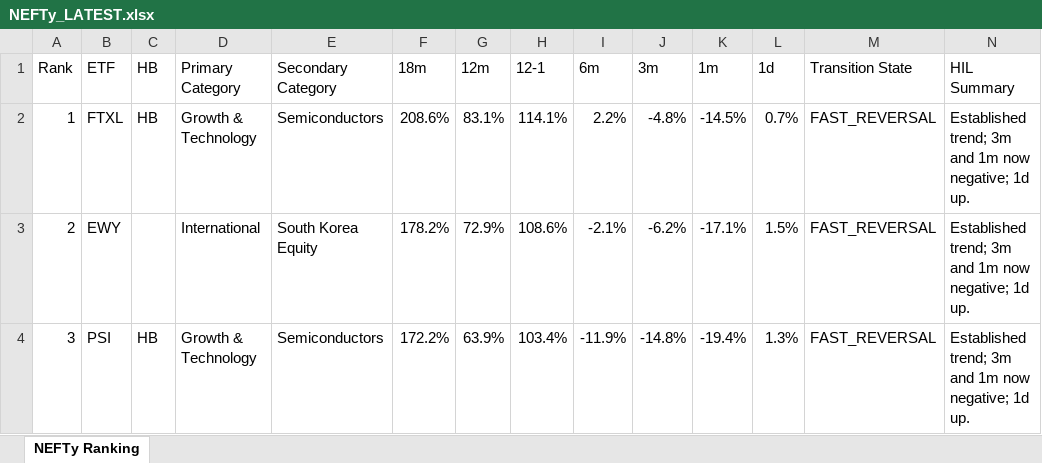
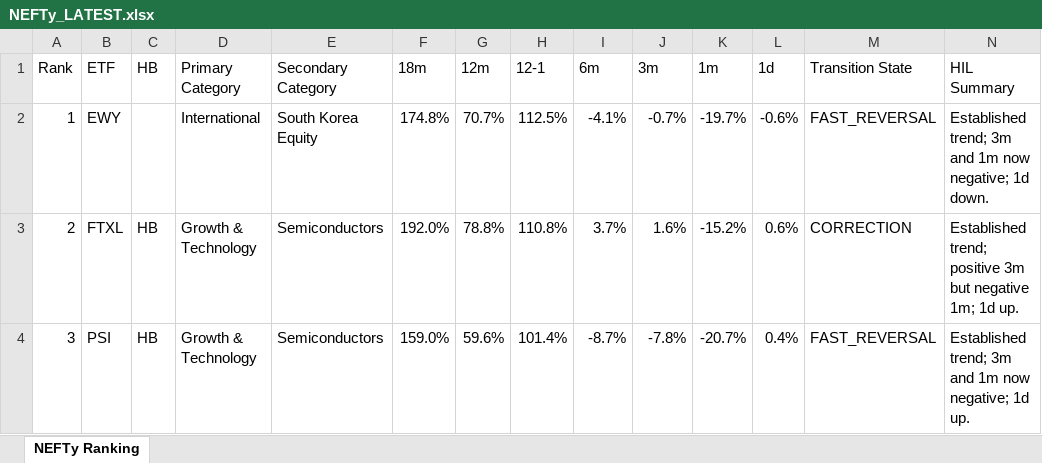
Before and after one commit to DarkMoonv1/NEFTy, an Excel workbook: NEFTy_LATEST.xlsx, sheet NEFTy Ranking, drawn as a sheet; only a part is shown; values as stored, in another font and other column widths than the file's, no cell formats; the diff covers the shown part only; the diff names each change by its address in the sheet, - before the commit and + after, or states it on an @@ line.

Commit message:
Update NEFTy_LATEST.xlsx

```diff
--- a/NEFTy_LATEST.xlsx (sheet NEFTy Ranking)
+++ b/NEFTy_LATEST.xlsx (sheet NEFTy Ranking)
-B2 (ETF): FTXL
+B2 (ETF): EWY
-C2 (HB): HB
+C2 (HB): (empty)
-D2 (Primary Category): Growth & Technology
+D2 (Primary Category): International
-E2 (Secondary Category): Semiconductors
+E2 (Secondary Category): South Korea Equity
-F2 (18m): 208.6%
+F2 (18m): 174.8%
-G2 (12m): 83.1%
+G2 (12m): 70.7%
-H2 (12-1): 114.1%
+H2 (12-1): 112.5%
-I2 (6m): 2.2%
+I2 (6m): -4.1%
-J2 (3m): -4.8%
+J2 (3m): -0.7%
-K2 (1m): -14.5%
+K2 (1m): -19.7%
-L2 (1d): 0.7%
+L2 (1d): -0.6%
-N2 (HIL Summary): …negative; 1d up.
+N2 (HIL Summary): …negative; 1d down.
-B3 (ETF): EWY
+B3 (ETF): FTXL
-C3 (HB): (empty)
+C3 (HB): HB
-D3 (Primary Category): International
+D3 (Primary Category): Growth & Technology
-E3 (Secondary Category): South Korea Equity
+E3 (Secondary Category): Semiconductors
-F3 (18m): 178.2%
+F3 (18m): 192.0%
-G3 (12m): 72.9%
+G3 (12m): 78.8%
-H3 (12-1): 108.6%
+H3 (12-1): 110.8%
-I3 (6m): -2.1%
+I3 (6m): 3.7%
-J3 (3m): -6.2%
+J3 (3m): 1.6%
-K3 (1m): -17.1%
+K3 (1m): -15.2%
-L3 (1d): 1.5%
+L3 (1d): 0.6%
-M3 (Transition State): FAST_REVERSAL
+M3 (Transition State): CORRECTION
-N3 (HIL Summary): Established trend; 3m and 1m now negative; 1d up.
+N3 (HIL Summary): Established trend; positive 3m but negative 1m; 1d up.
-F4 (18m): 172.2%
+F4 (18m): 159.0%
-G4 (12m): 63.9%
+G4 (12m): 59.6%
-H4 (12-1): 103.4%
+H4 (12-1): 101.4%
-I4 (6m): -11.9%
+I4 (6m): -8.7%
-J4 (3m): -14.8%
+J4 (3m): -7.8%
-K4 (1m): -19.4%
+K4 (1m): -20.7%
-L4 (1d): 1.3%
+L4 (1d): 0.4%
```
Also changed, not shown: 1059 edited cells elsewhere in this sheet, cell formats.
